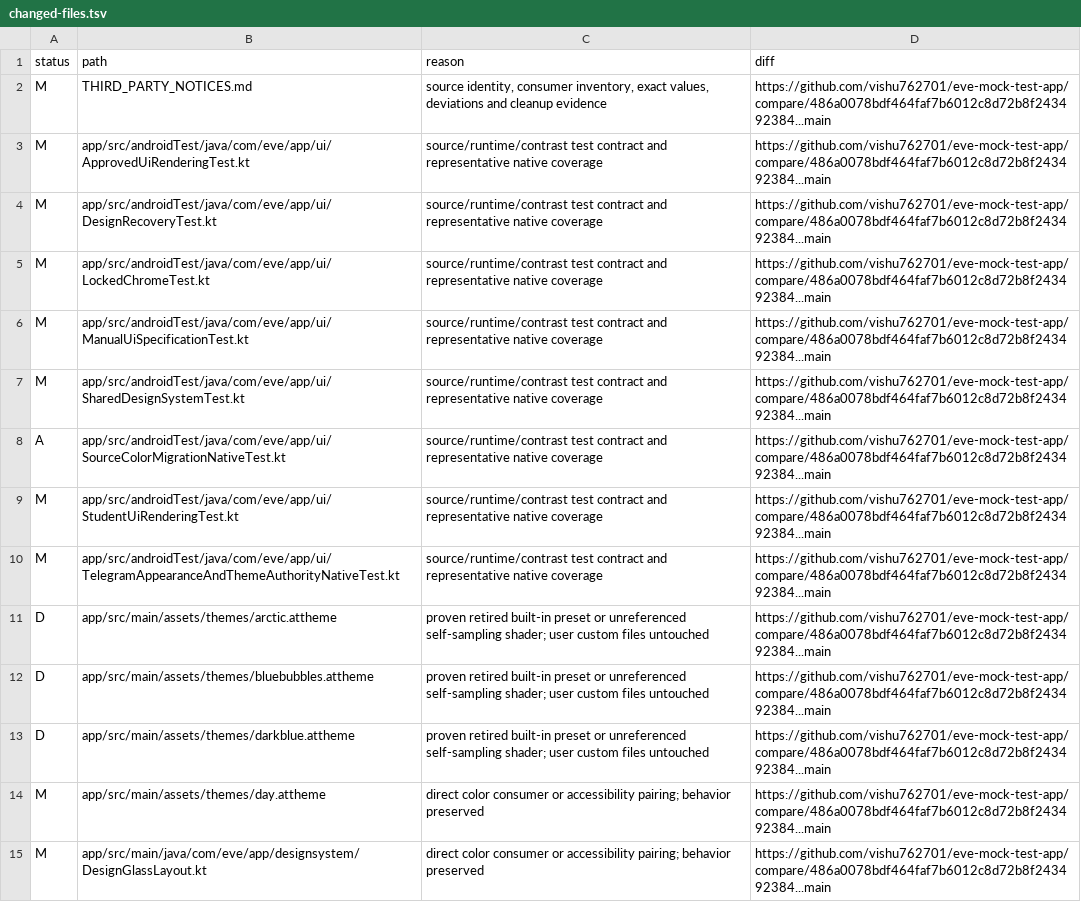
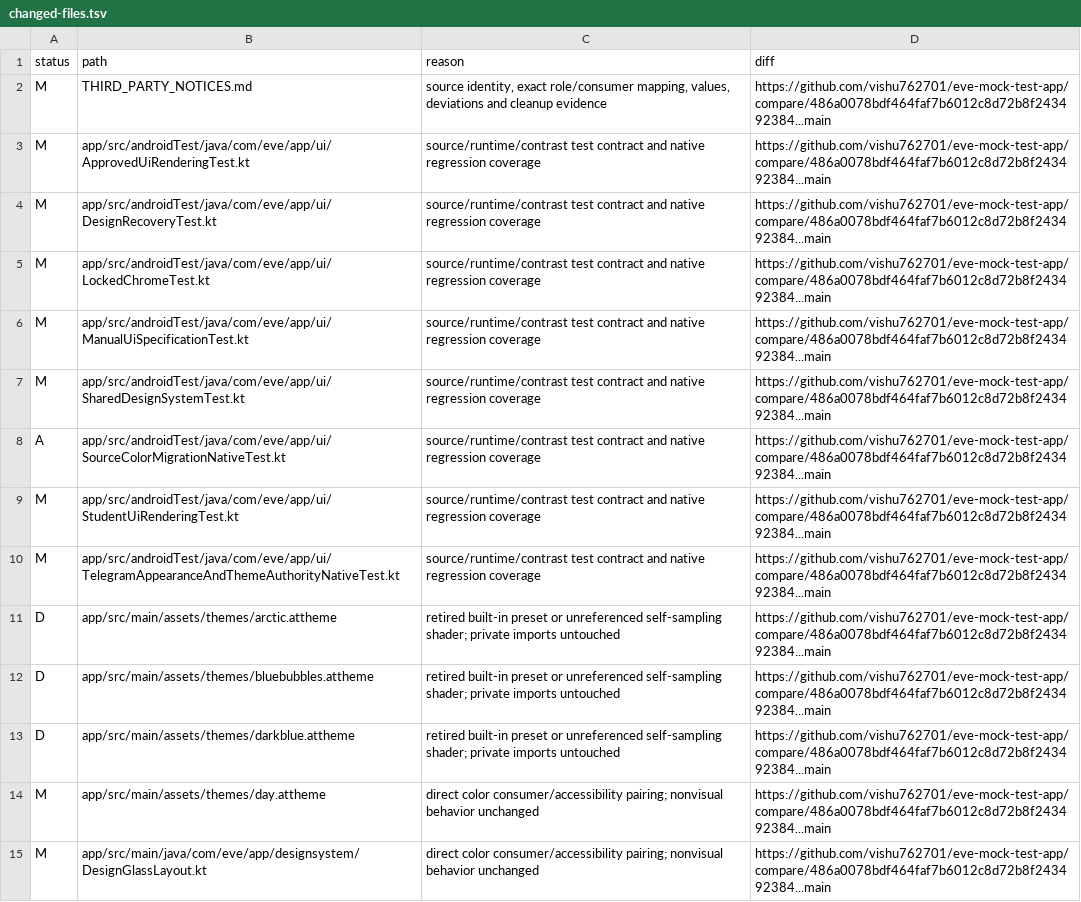
Before and after one commit to vishu762701/eve-mock-test-app, a TSV file: docs/color-migration/changed-files.tsv, drawn as a sheet; only a part is shown; the diff covers the shown part only; the diff names each change by its address in the sheet, - before the commit and + after, or states it on an @@ line.

Commit message:
[eve-full] Validate repaired foreground contrast and photo-safe avatar colors in both modes

```diff
--- a/docs/color-migration/changed-files.tsv
+++ b/docs/color-migration/changed-files.tsv
-C2 (reason): source identity, consumer inventory, exact values, deviations…
+C2 (reason): source identity, exact role/consumer mapping, values, deviations…
-C3:C10 (reason): …contract and representative native coverage
+C3:C10 (reason): …contract and native regression coverage
-C11:C13 (reason): proven retired built-in preset or unreferenced self-sampling shader; user custom files untouched
+C11:C13 (reason): retired built-in preset or unreferenced self-sampling shader; private imports untouched
-C14:C15 (reason): direct color consumer or accessibility pairing; behavior preserved
+C14:C15 (reason): direct color consumer/accessibility pairing; nonvisual behavior unchanged
```
Also changed, not shown: 4 added rows and 55 edited cells elsewhere in this file, docs/color-migration/role-map.tsv, 2 other files.
